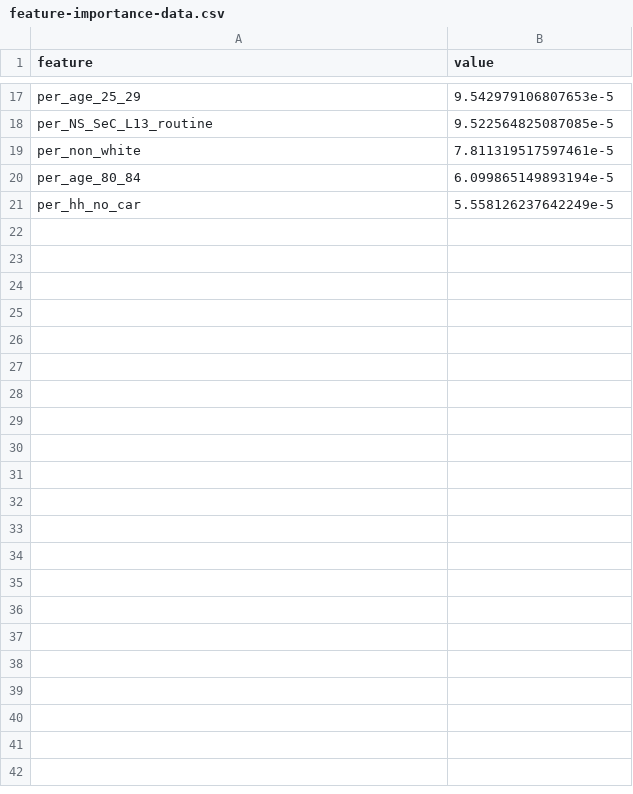
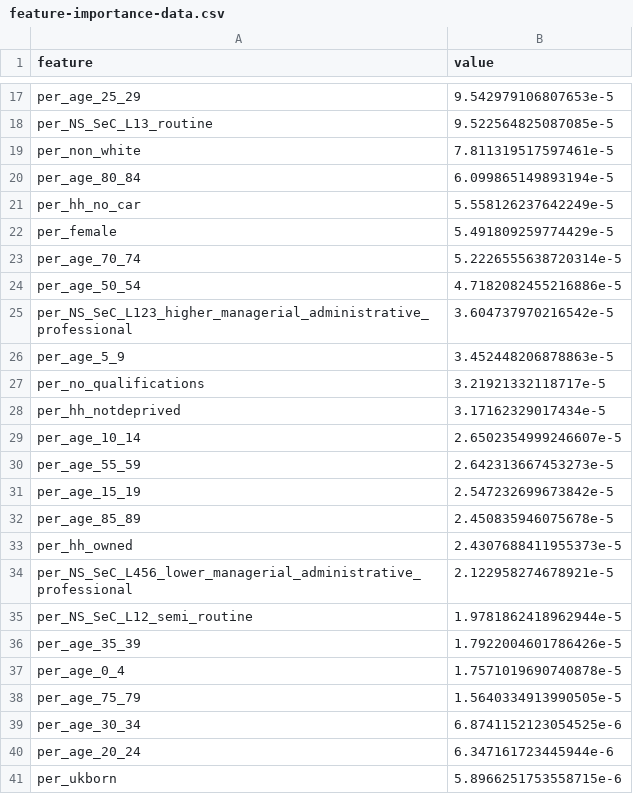
Before and after one commit to de-bias/bias-detection, a CSV file: outputs/preliminary/mapp2/explain-bias/feature-importance-data.csv, drawn as a sheet; only a part is shown, gaps mark what is left out.

```diff
--- a/outputs/preliminary/mapp2/explain-bias/feature-importance-data.csv
+++ b/outputs/preliminary/mapp2/explain-bias/feature-importance-data.csv
@@ -21 +21,21 @@ per_age_80_84,6.099865149893194e-5
 per_hh_no_car,5.558126237642249e-5
+per_female,5.491809259774429e-5
+per_age_70_74,5.2226555638720314e-5
+per_age_50_54,4.7182082455216886e-5
+per_NS_SeC_L123_higher_managerial_administrative_professional,3.604737970216542e-5
+per_age_5_9,3.452448206878863e-5
+per_no_qualifications,3.21921332118717e-5
+per_hh_notdeprived,3.17162329017434e-5
+per_age_10_14,2.6502354999246607e-5
+per_age_55_59,2.642313667453273e-5
+per_age_15_19,2.547232699673842e-5
+per_age_85_89,2.450835946075678e-5
+per_hh_owned,2.4307688411955373e-5
+per_NS_SeC_L456_lower_managerial_administrative_professional,2.122958274678921e-5
+per_NS_SeC_L12_semi_routine,1.9781862418962944e-5
+per_age_35_39,1.7922004601786426e-5
+per_age_0_4,1.7571019690740878e-5
+per_age_75_79,1.5640334913990505e-5
+per_age_30_34,6.8741152123054525e-6
+per_age_20_24,6.347161723445944e-6
+per_ukborn,5.8966251753558715e-6
```
Also changed, not shown: outputs/preliminary/fb_stt/explain-bias/feature-importance-data.csv, outputs/preliminary/fb_tts/explain-bias/feature-importance-data.csv, 55 other files.
